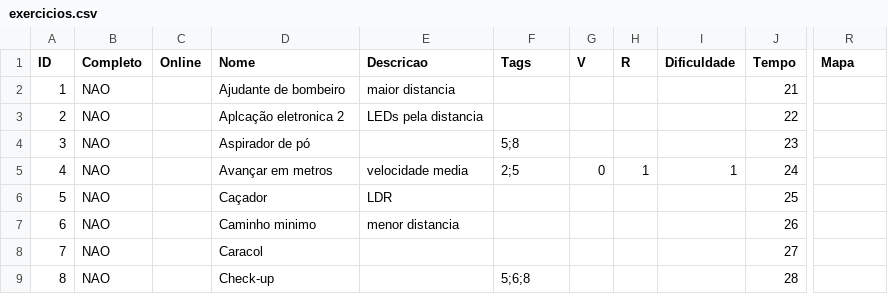
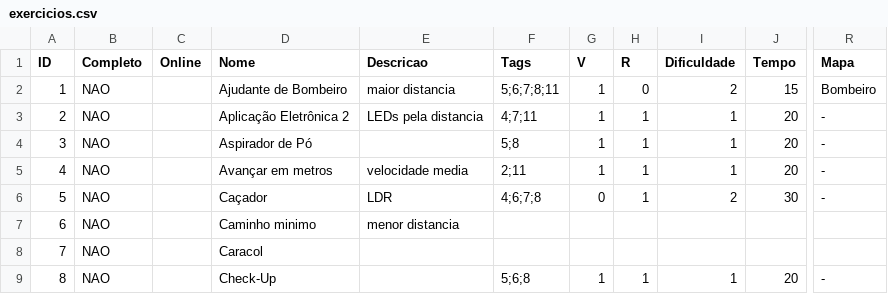
Before and after one commit to petrobo/petrobo.github.io, a CSV file: _data/exercicios.csv, drawn as a sheet; only a part is shown, gaps mark what is left out; the diff covers the shown part only; the diff names each change by its address in the sheet, - before the commit and + after, or states it on an @@ line.

```diff
--- a/_data/exercicios.csv
+++ b/_data/exercicios.csv
-D2 (Nome): Ajudante de bombeiro
+D2 (Nome): Ajudante de Bombeiro
-F2 (Tags): (empty)
+F2 (Tags): 5;6;7;8;11
-G2:G4 (V): (empty)
+G2:G4 (V): 1
-H2 (R): (empty)
+H2 (R): 0
-I2 (Dificuldade): (empty)
+I2 (Dificuldade): 2
-J2 (Tempo): 21
+J2 (Tempo): 15
-R2 (Mapa): (empty)
+R2 (Mapa): Bombeiro
-D3 (Nome): Aplcação eletronica 2
+D3 (Nome): Aplicação Eletrônica 2
-F3 (Tags): (empty)
+F3 (Tags): 4;7;11
-H3:H4 (R): (empty)
+H3:H4 (R): 1
-I3:I4 (Dificuldade): (empty)
+I3:I4 (Dificuldade): 1
-J3 (Tempo): 22
+J3 (Tempo): 20
-R3:R6 (Mapa): (empty)
+R3:R6 (Mapa): -
-D4 (Nome): Aspirador de pó
+D4 (Nome): Aspirador de Pó
-J4 (Tempo): 23
+J4 (Tempo): 20
-F5 (Tags): 2;5
+F5 (Tags): 2;11
-G5 (V): 0
+G5 (V): 1
-J5 (Tempo): 24
+J5 (Tempo): 20
-F6 (Tags): (empty)
+F6 (Tags): 4;6;7;8
-G6 (V): (empty)
+G6 (V): 0
-H6 (R): (empty)
+H6 (R): 1
-I6 (Dificuldade): (empty)
+I6 (Dificuldade): 2
-J6 (Tempo): 25
+J6 (Tempo): 30
-J7 (Tempo): 26
+J7 (Tempo): (empty)
-J8 (Tempo): 27
+J8 (Tempo): (empty)
-D9 (Nome): Check-up
+D9 (Nome): Check-Up
-G9 (V): (empty)
+G9 (V): 1
-H9 (R): (empty)
+H9 (R): 1
-I9 (Dificuldade): (empty)
+I9 (Dificuldade): 1
-J9 (Tempo): 28
+J9 (Tempo): 20
-R9 (Mapa): (empty)
+R9 (Mapa): -
```
Also changed, not shown: 1 added row and 118 edited cells elsewhere in this file, 22 other files.
